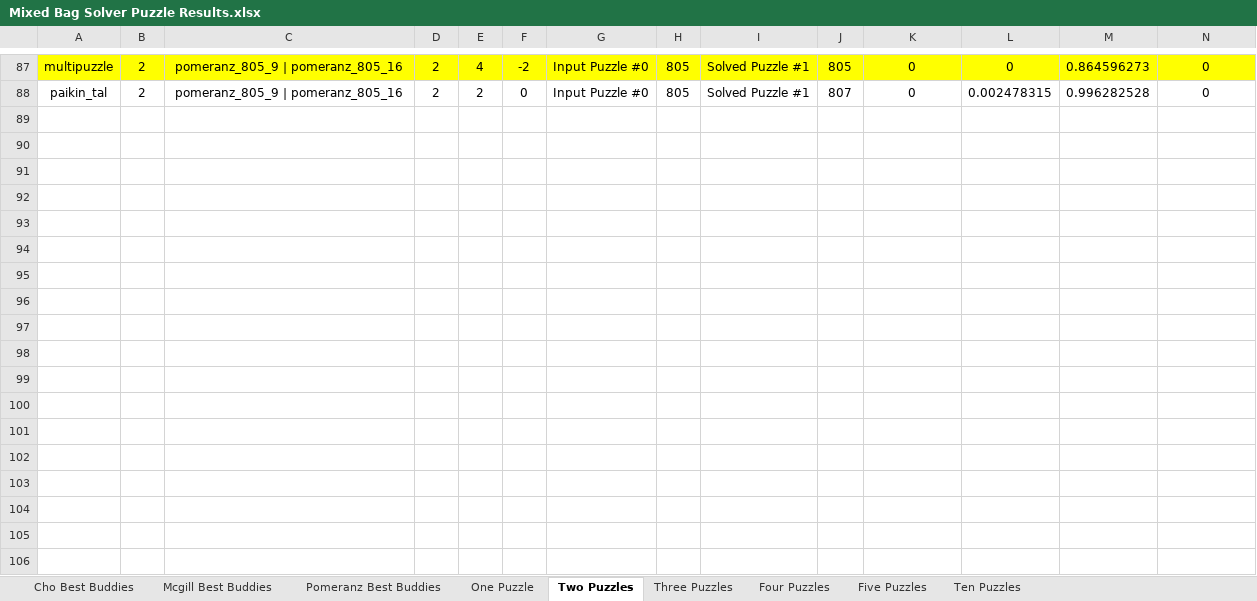
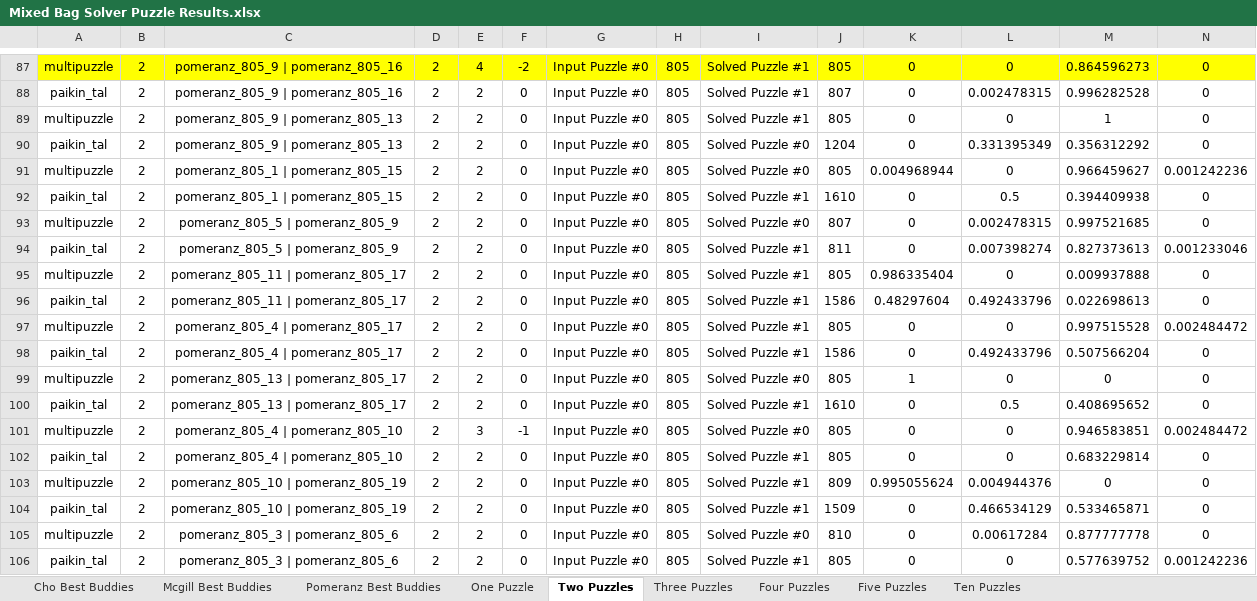
Before and after one commit to ZaydH/sjsu_thesis, an Excel workbook: Results/Mixed Bag Solver Puzzle Results.xlsx, sheet Two Puzzles, drawn as a sheet; only a part is shown, gaps mark what is left out; values as stored, in another font and other column widths than the file's, no borders; rows hold the shown columns only; the diff covers the shown part only; the diff names each change by its address in the sheet, - before the commit and + after, or states it on an @@ line.

Commit message:
Uploading more two puzzle solved results.

```diff
--- a/Results/Mixed Bag Solver Puzzle Results.xlsx (sheet Two Puzzles)
+++ b/Results/Mixed Bag Solver Puzzle Results.xlsx (sheet Two Puzzles)
+row 89: multipuzzle | 2 | pomeranz_805_9 | pomeranz_805_13 | 2 | 2 | 0 | Input Puzzle #0 | 805 | Solved Puzzle #1 | 805 | 0 | 0 | 1 | 0
+row 90: paikin_tal | 2 | pomeranz_805_9 | pomeranz_805_13 | 2 | 2 | 0 | Input Puzzle #0 | 805 | Solved Puzzle #0 | 1204 | 0 | 0.331395349 | 0.356312292 | 0
+row 91: multipuzzle | 2 | pomeranz_805_1 | pomeranz_805_15 | 2 | 2 | 0 | Input Puzzle #0 | 805 | Solved Puzzle #0 | 805 | 0.004968944 | 0 | 0.966459627 | 0.001242236
+row 92: paikin_tal | 2 | pomeranz_805_1 | pomeranz_805_15 | 2 | 2 | 0 | Input Puzzle #0 | 805 | Solved Puzzle #1 | 1610 | 0 | 0.5 | 0.394409938 | 0
+row 93: multipuzzle | 2 | pomeranz_805_5 | pomeranz_805_9 | 2 | 2 | 0 | Input Puzzle #0 | 805 | Solved Puzzle #0 | 807 | 0 | 0.002478315 | 0.997521685 | 0
+row 94: paikin_tal | 2 | pomeranz_805_5 | pomeranz_805_9 | 2 | 2 | 0 | Input Puzzle #0 | 805 | Solved Puzzle #1 | 811 | 0 | 0.007398274 | 0.827373613 | 0.001233046
+row 95: multipuzzle | 2 | pomeranz_805_11 | pomeranz_805_17 | 2 | 2 | 0 | Input Puzzle #0 | 805 | Solved Puzzle #1 | 805 | 0.986335404 | 0 | 0.009937888 | 0
+row 96: paikin_tal | 2 | pomeranz_805_11 | pomeranz_805_17 | 2 | 2 | 0 | Input Puzzle #0 | 805 | Solved Puzzle #1 | 1586 | 0.48297604 | 0.492433796 | 0.022698613 | 0
+row 97: multipuzzle | 2 | pomeranz_805_4 | pomeranz_805_17 | 2 | 2 | 0 | Input Puzzle #0 | 805 | Solved Puzzle #1 | 805 | 0 | 0 | 0.997515528 | 0.002484472
+row 98: paikin_tal | 2 | pomeranz_805_4 | pomeranz_805_17 | 2 | 2 | 0 | Input Puzzle #0 | 805 | Solved Puzzle #1 | 1586 | 0 | 0.492433796 | 0.507566204 | 0
+row 99: multipuzzle | 2 | pomeranz_805_13 | pomeranz_805_17 | 2 | 2 | 0 | Input Puzzle #0 | 805 | Solved Puzzle #0 | 805 | 1 | 0 | 0 | 0
+row 100: paikin_tal | 2 | pomeranz_805_13 | pomeranz_805_17 | 2 | 2 | 0 | Input Puzzle #0 | 805 | Solved Puzzle #1 | 1610 | 0 | 0.5 | 0.408695652 | 0
+row 101: multipuzzle | 2 | pomeranz_805_4 | pomeranz_805_10 | 2 | 3 | -1 | Input Puzzle #0 | 805 | Solved Puzzle #0 | 805 | 0 | 0 | 0.946583851 | 0.002484472
+row 102: paikin_tal | 2 | pomeranz_805_4 | pomeranz_805_10 | 2 | 2 | 0 | Input Puzzle #0 | 805 | Solved Puzzle #1 | 805 | 0 | 0 | 0.683229814 | 0
+row 103: multipuzzle | 2 | pomeranz_805_10 | pomeranz_805_19 | 2 | 2 | 0 | Input Puzzle #0 | 805 | Solved Puzzle #1 | 809 | 0.995055624 | 0.004944376 | 0 | 0
+row 104: paikin_tal | 2 | pomeranz_805_10 | pomeranz_805_19 | 2 | 2 | 0 | Input Puzzle #0 | 805 | Solved Puzzle #1 | 1509 | 0 | 0.466534129 | 0.533465871 | 0
+row 105: multipuzzle | 2 | pomeranz_805_3 | pomeranz_805_6 | 2 | 2 | 0 | Input Puzzle #0 | 805 | Solved Puzzle #0 | 810 | 0 | 0.00617284 | 0.877777778 | 0
+row 106: paikin_tal | 2 | pomeranz_805_3 | pomeranz_805_6 | 2 | 2 | 0 | Input Puzzle #0 | 805 | Solved Puzzle #1 | 805 | 0 | 0 | 0.577639752 | 0.001242236
```
Also changed, not shown: 4 added rows elsewhere in this sheet, hidden cells.
